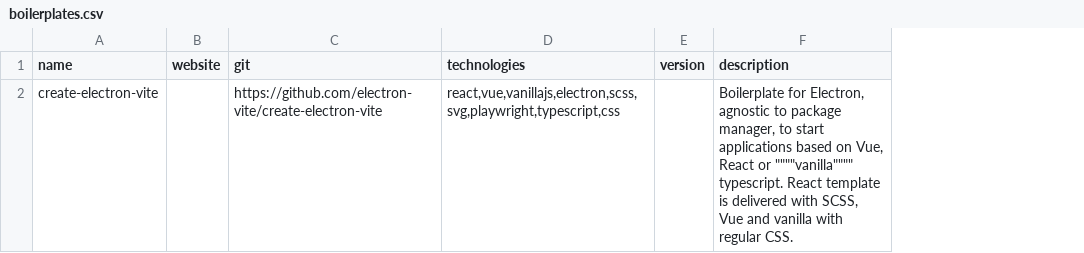
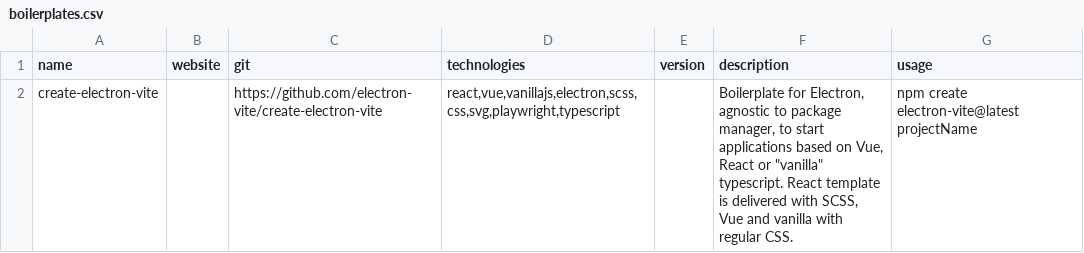
Before and after one commit to akondratsky/compendium, a CSV file: src/data/boilerplates.csv, drawn as a sheet; the diff names each change by its address in the sheet, - before the commit and + after, or states it on an @@ line.

```diff
--- a/src/data/boilerplates.csv
+++ b/src/data/boilerplates.csv
+column G (usage), row 2: npm create electron-vite@latest projectName
-D2 (technologies): react,vue,vanillajs,electron,scss,svg,playwright,typescript,css
+D2 (technologies): react,vue,vanillajs,electron,scss,css,svg,playwright,typescript
-F2 (description): …React or """"vanilla"""" typescript. React…
+F2 (description): …React or "vanilla" typescript. React…
```
Also changed, not shown: 10 other files.
